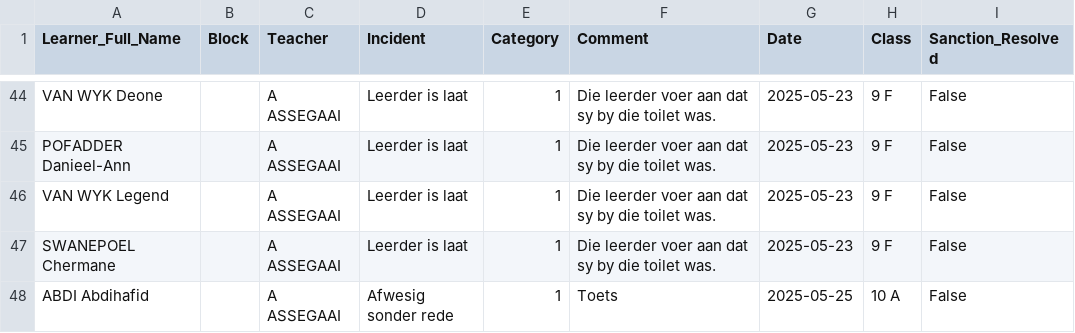
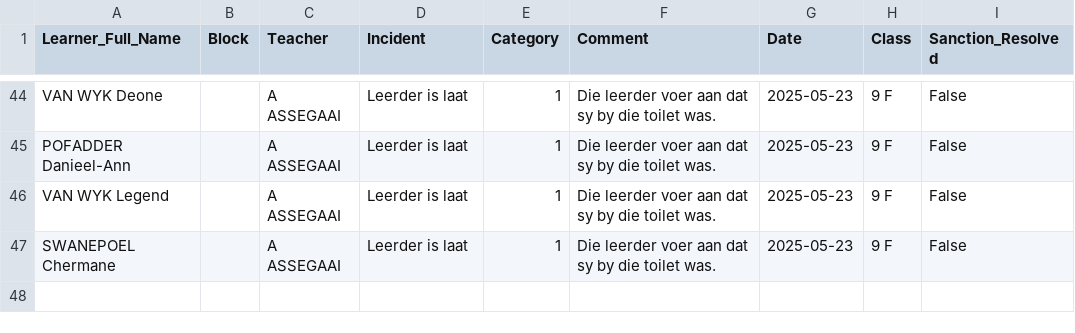
Before and after one commit to arnoldtRealph/insident, a CSV file: incident_log.csv, drawn as a sheet; only a part is shown, gaps mark what is left out.

Commit message:
Updated incident_log.csv after clearing incident

```diff
--- a/incident_log.csv
+++ b/incident_log.csv
@@ -47,2 +47 @@ VAN WYK Legend,,A ASSEGAAI,Leerder is laat,1,Die leerder voer aan dat sy by die
 SWANEPOEL Chermane,,A ASSEGAAI,Leerder is laat,1,Die leerder voer aan dat sy by die toilet was.,2025-05-23,9 F,False
-ABDI Abdihafid,,A ASSEGAAI,Afwesig sonder rede,1,Toets,2025-05-25,10 A,False
```
